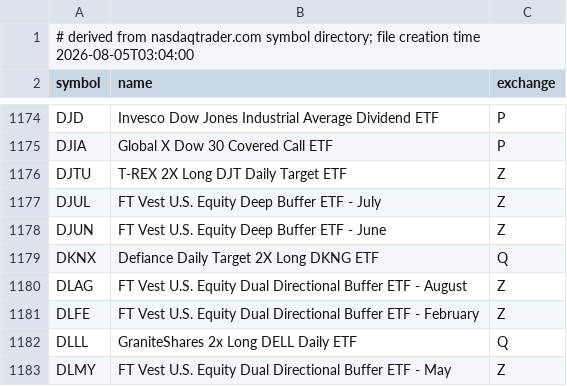
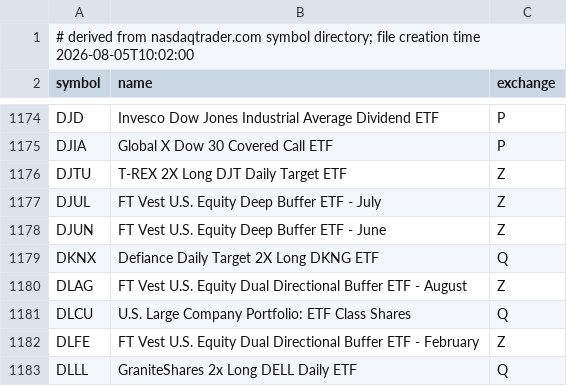
Before and after one commit to phuazz/breadth-thrust-etf, a CSV file: data/etf_catalogue_snapshot.csv, drawn as a sheet; only a part is shown, gaps mark what is left out; the shorter side is filled out with more unchanged rows.

```diff
--- a/data/etf_catalogue_snapshot.csv
+++ b/data/etf_catalogue_snapshot.csv
@@ -1,2 +1,2 @@
-# derived from nasdaqtrader.com symbol directory; file creation time 2026-08-05T03:04:00
+# derived from nasdaqtrader.com symbol directory; file creation time 2026-08-05T10:02:00
 symbol,name,exchange
@@ -1180,2 +1180,3 @@ DKNX,Defiance Daily Target 2X Long DKNG ETF,Q
 DLAG,FT Vest U.S. Equity Dual Directional Buffer ETF - August,Z
+DLCU,U.S. Large Company Portfolio: ETF Class Shares,Q
 DLFE,FT Vest U.S. Equity Dual Directional Buffer ETF - February,Z
```
Also changed, not shown: 4 other files.
